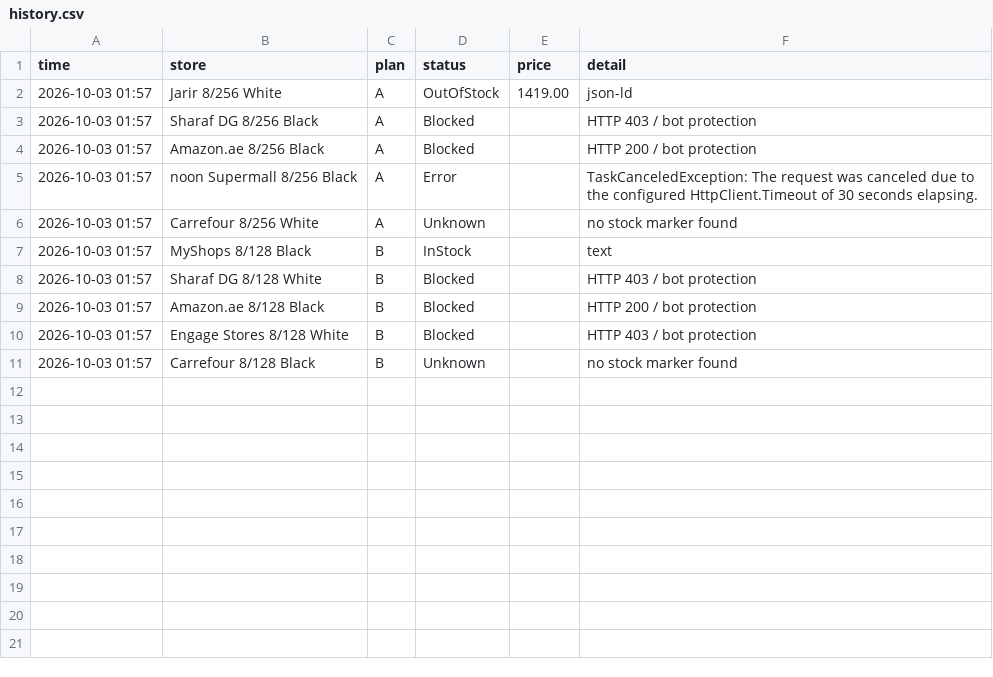
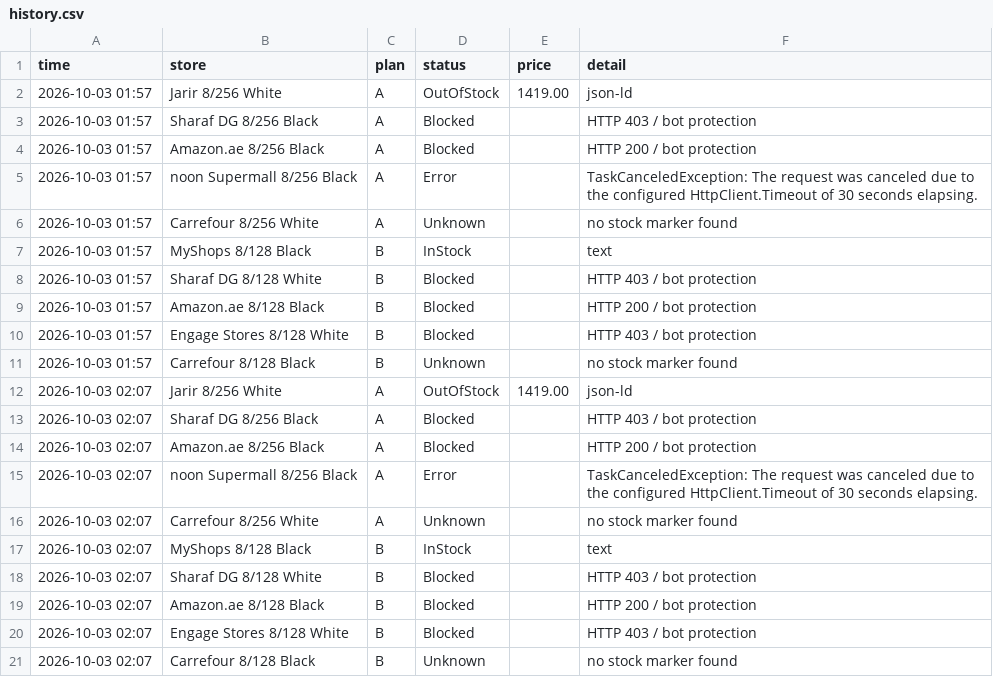
Before and after one commit to EyasWannous/Notify-me-for-nothing-phone, a CSV file: history.csv, drawn as a sheet.

Commit message:
check 2026-10-02 22:08 UTC

```diff
--- a/history.csv
+++ b/history.csv
@@ -11 +11,11 @@
 2026-10-03 01:57,"Carrefour 8/128 Black",B,Unknown,,"no stock marker found"
+2026-10-03 02:07,"Jarir 8/256 White",A,OutOfStock,1419.00,"json-ld"
+2026-10-03 02:07,"Sharaf DG 8/256 Black",A,Blocked,,"HTTP 403 / bot protection"
+2026-10-03 02:07,"Amazon.ae 8/256 Black",A,Blocked,,"HTTP 200 / bot protection"
+2026-10-03 02:07,"noon Supermall 8/256 Black",A,Error,,"TaskCanceledException: The request was canceled due to the configured HttpClient.Timeout of 30 seconds elapsing."
+2026-10-03 02:07,"Carrefour 8/256 White",A,Unknown,,"no stock marker found"
+2026-10-03 02:07,"MyShops 8/128 Black",B,InStock,,"text"
+2026-10-03 02:07,"Sharaf DG 8/128 White",B,Blocked,,"HTTP 403 / bot protection"
+2026-10-03 02:07,"Amazon.ae 8/128 Black",B,Blocked,,"HTTP 200 / bot protection"
+2026-10-03 02:07,"Engage Stores 8/128 White",B,Blocked,,"HTTP 403 / bot protection"
+2026-10-03 02:07,"Carrefour 8/128 Black",B,Unknown,,"no stock marker found"
```
